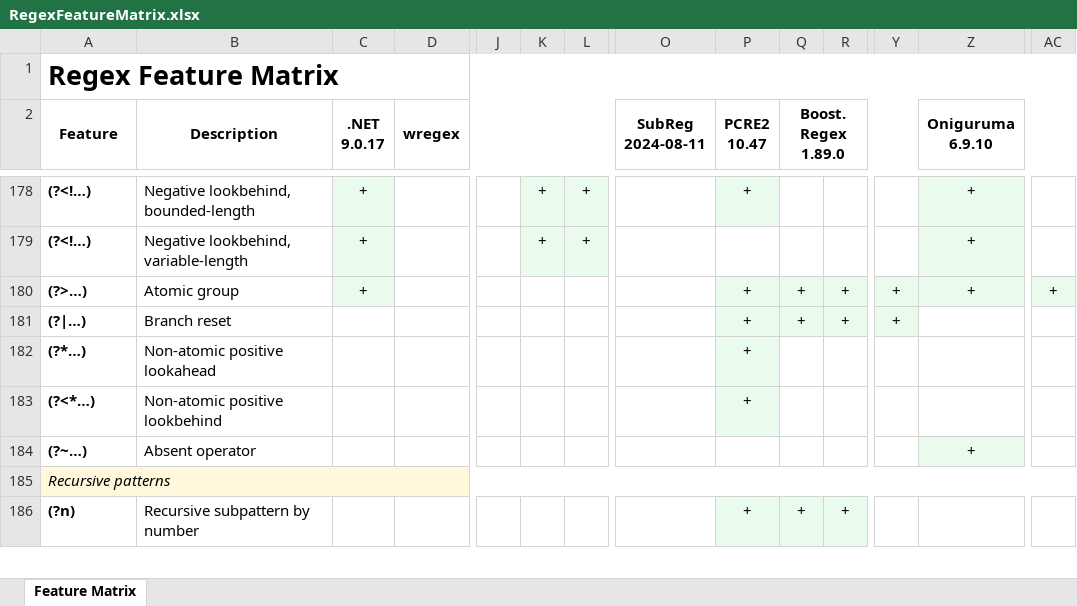
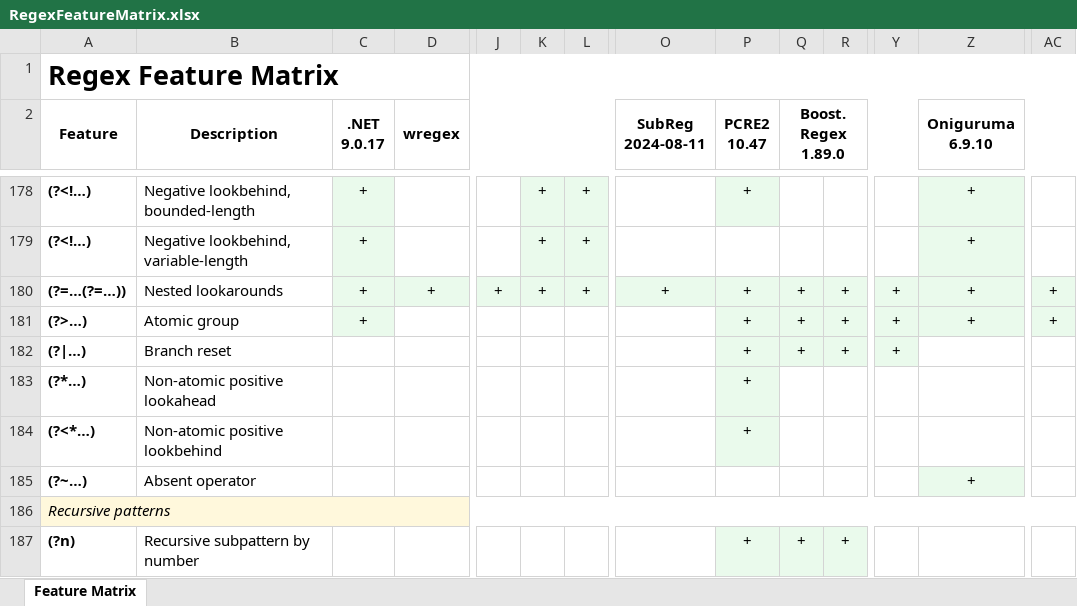
Before and after one commit to Viorel/RegExpress, an Excel workbook: RegexFeatureMatrix.xlsx, sheet Feature Matrix, drawn as a sheet; only a part is shown, gaps mark what is left out; values as stored, in another font and other column widths than the file's, no borders; rows hold the shown columns only; the diff names each change by its address in the sheet, - before the commit and + after, or states it on an @@ line.

Commit message:
Clarify Feature Matrix.

```diff
--- a/RegexFeatureMatrix.xlsx (sheet Feature Matrix)
+++ b/RegexFeatureMatrix.xlsx (sheet Feature Matrix)
+row 180: (?=…(?=…)) | Nested lookarounds | + | + | + | + | + | + | + | + | + | + | + | +
```
Also changed, not shown: 35 other files.
